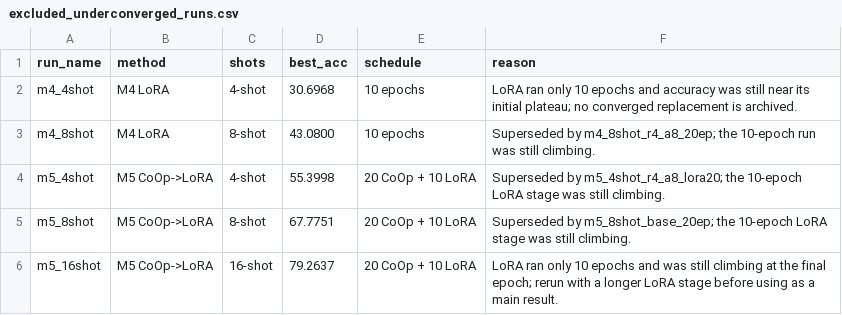
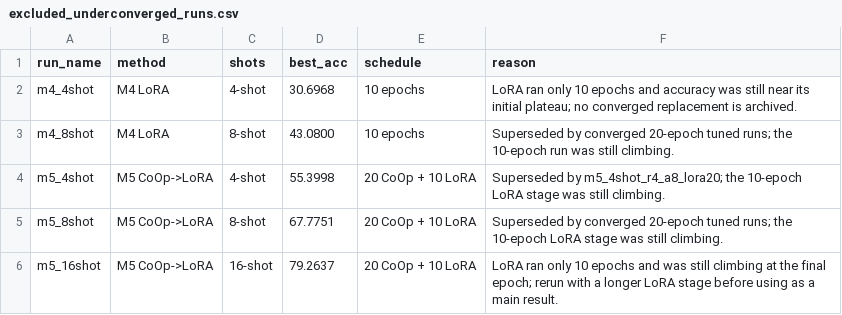
Before and after one commit to Dickey007s/efficient-clip-finetuning, a CSV file: results/tables/excluded_underconverged_runs.csv, drawn as a sheet.

Commit message:
Fix 8-shot few-shot matrix baseline

```diff
--- a/results/tables/excluded_underconverged_runs.csv
+++ b/results/tables/excluded_underconverged_runs.csv
@@ -2,5 +2,5 @@ run_name,method,shots,best_acc,schedule,reason
 m4_4shot,M4 LoRA,4-shot,30.6968,10 epochs,LoRA ran only 10 epochs and accuracy was still near its initial plateau; no converged replacement is archived.
-m4_8shot,M4 LoRA,8-shot,43.0800,10 epochs,Superseded by m4_8shot_r4_a8_20ep; the 10-epoch run was still climbing.
+m4_8shot,M4 LoRA,8-shot,43.0800,10 epochs,Superseded by converged 20-epoch tuned runs; the 10-epoch run was still climbing.
 m5_4shot,M5 CoOp->LoRA,4-shot,55.3998,20 CoOp + 10 LoRA,Superseded by m5_4shot_r4_a8_lora20; the 10-epoch LoRA stage was still climbing.
-m5_8shot,M5 CoOp->LoRA,8-shot,67.7751,20 CoOp + 10 LoRA,Superseded by m5_8shot_base_20ep; the 10-epoch LoRA stage was still climbing.
+m5_8shot,M5 CoOp->LoRA,8-shot,67.7751,20 CoOp + 10 LoRA,Superseded by converged 20-epoch tuned runs; the 10-epoch LoRA stage was still climbing.
 m5_16shot,M5 CoOp->LoRA,16-shot,79.2637,20 CoOp + 10 LoRA,LoRA ran only 10 epochs and was still climbing at the final epoch; rerun with a longer LoRA stage before using as a main result.
```
Also changed, not shown: 4 other files.
